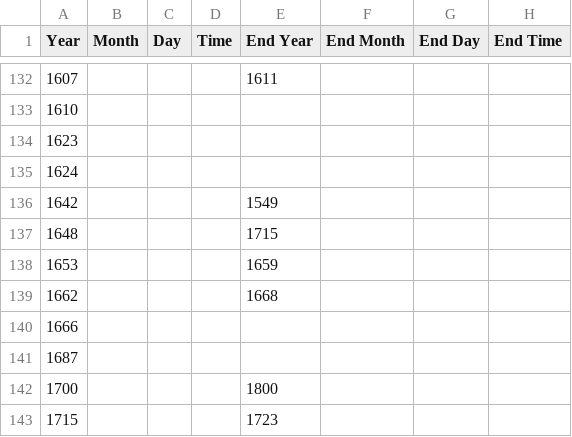
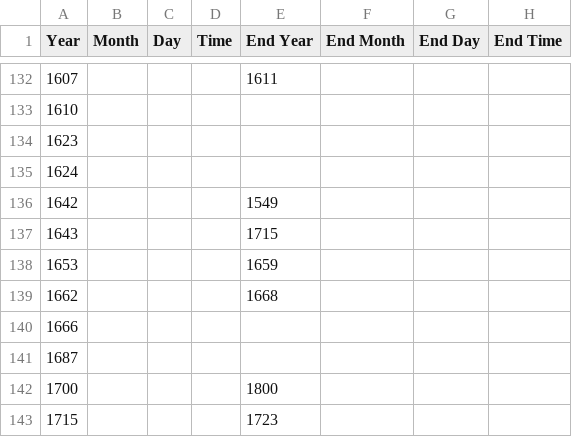
Before and after one commit to ines0011/frise, a CSV file: Official TimelineJS3 Template.csv, drawn as a sheet; only a part is shown, gaps mark what is left out; the diff names each change by its address in the sheet, - before the commit and + after, or states it on an @@ line.

Commit message:
Update Official TimelineJS3 Template.csv

```diff
--- a/Official TimelineJS3 Template.csv
+++ b/Official TimelineJS3 Template.csv
-A137 (Year): 1648
+A137 (Year): 1643
```
